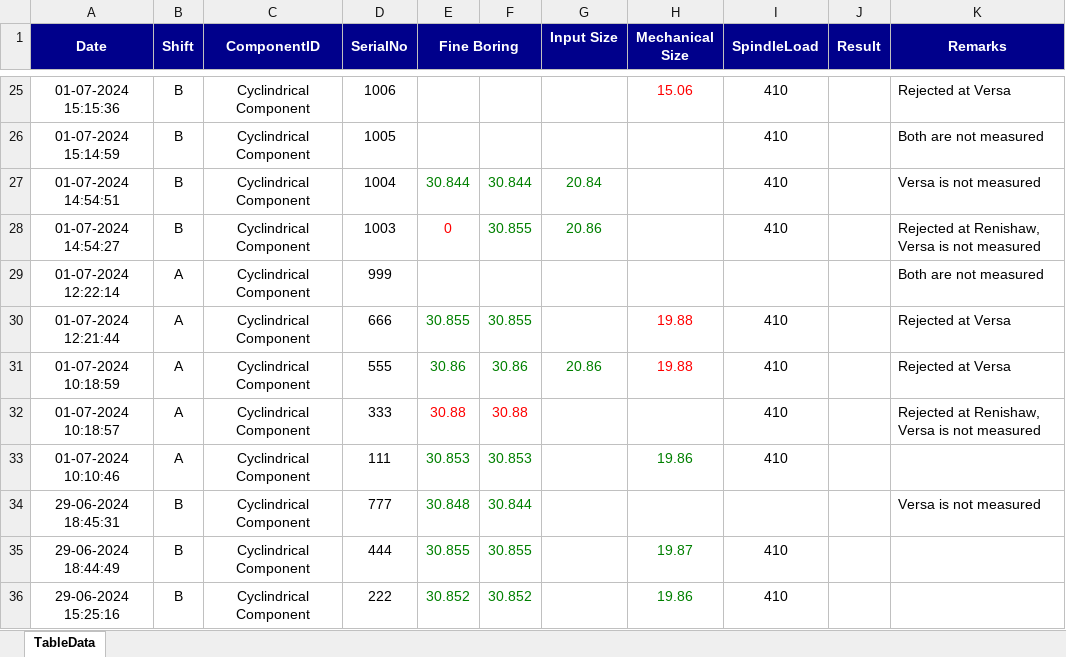
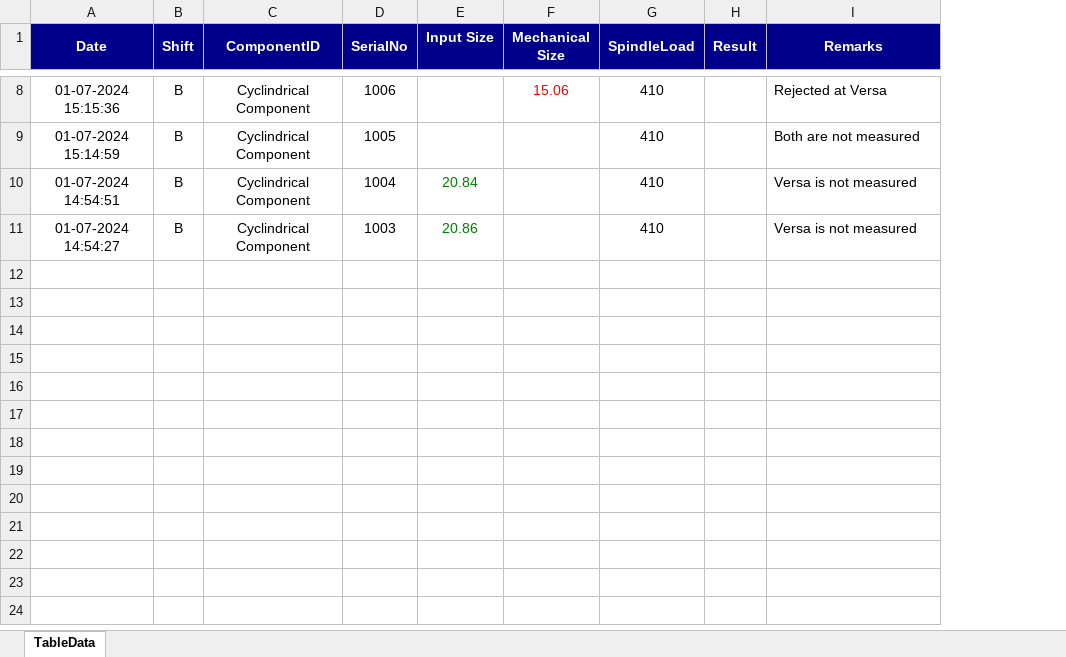
Before and after one commit to Raksha551/Web_Evaluation, an Excel workbook: GeneratedReports/DynamicTableReport.xlsx, sheet TableData, drawn as a sheet; only a part is shown, gaps mark what is left out; values as stored, in another font and other column widths than the file's, no borders; removed rows and columns are numbered as before the commit, all else as after; the diff covers the shown part only; the diff names each change by its address in the sheet, - before the commit and + after, or states it on an @@ line.

```diff
--- a/GeneratedReports/DynamicTableReport.xlsx (sheet TableData)
+++ b/GeneratedReports/DynamicTableReport.xlsx (sheet TableData)
-column E (Fine Boring), rows 27-28: 30.844 | 0
-column F, rows 27-28: 30.844 | 30.855
-I11 (Remarks): Rejected at Renishaw, Versa is not measured
+I11 (Remarks): Versa is not measured
-row 29: 01-07-2024 12:22:14 | A | Cyclindrical Component | 999 |  |  |  |  |  |  | Both are not measured
-row 30: 01-07-2024 12:21:44 | A | Cyclindrical Component | 666 | 30.855 | 30.855 |  | 19.88 | 410 |  | Rejected at Versa
-row 31: 01-07-2024 10:18:59 | A | Cyclindrical Component | 555 | 30.86 | 30.86 | 20.86 | 19.88 | 410 |  | Rejected at Versa
-row 32: 01-07-2024 10:18:57 | A | Cyclindrical Component | 333 | 30.88 | 30.88 |  |  | 410 |  | Rejected at Renishaw, Versa is not measured
-row 33: 01-07-2024 10:10:46 | A | Cyclindrical Component | 111 | 30.853 | 30.853 |  | 19.86 | 410
-row 34: 29-06-2024 18:45:31 | B | Cyclindrical Component | 777 | 30.848 | 30.844 |  |  |  |  | Versa is not measured
-row 35: 29-06-2024 18:44:49 | B | Cyclindrical Component | 444 | 30.855 | 30.855 |  | 19.87 | 410
-row 36: 29-06-2024 15:25:16 | B | Cyclindrical Component | 222 | 30.852 | 30.852 |  | 19.86 | 410
```
Also changed, not shown: 17 removed rows and 1 edited cell elsewhere in this sheet, 6 other files.
